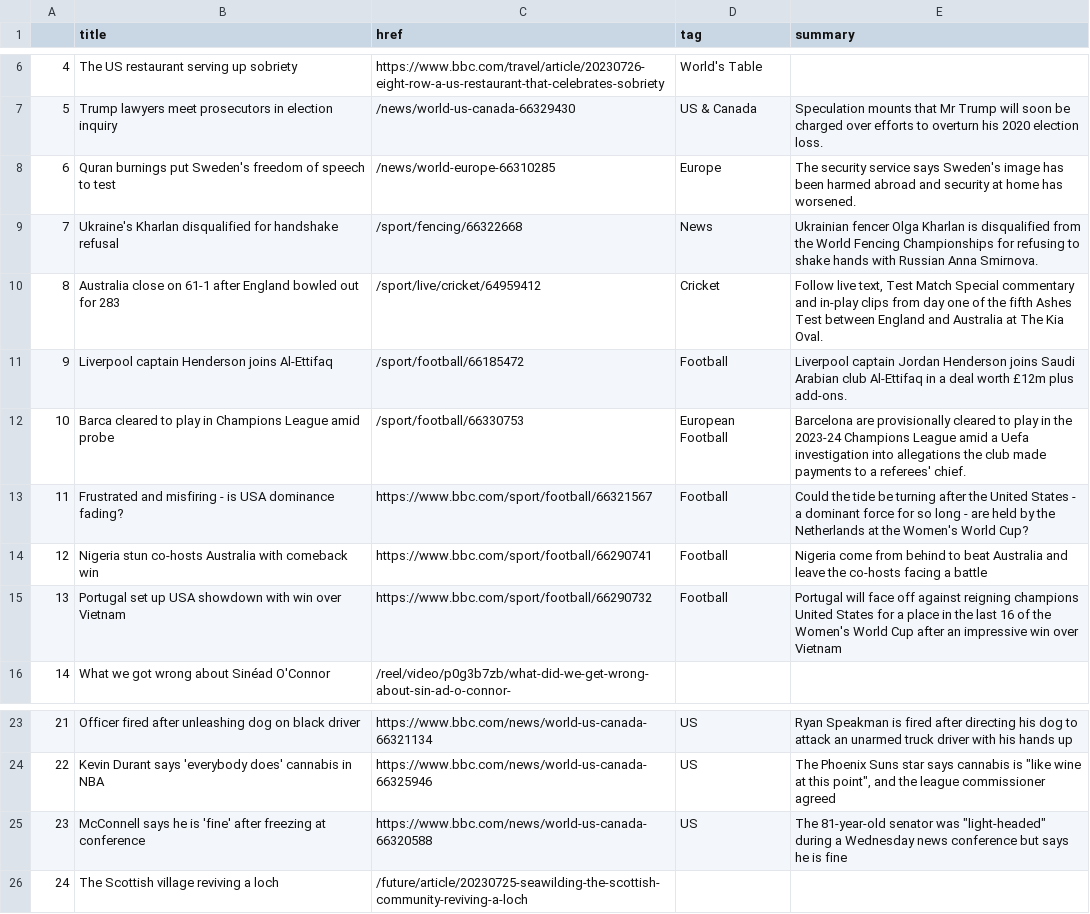
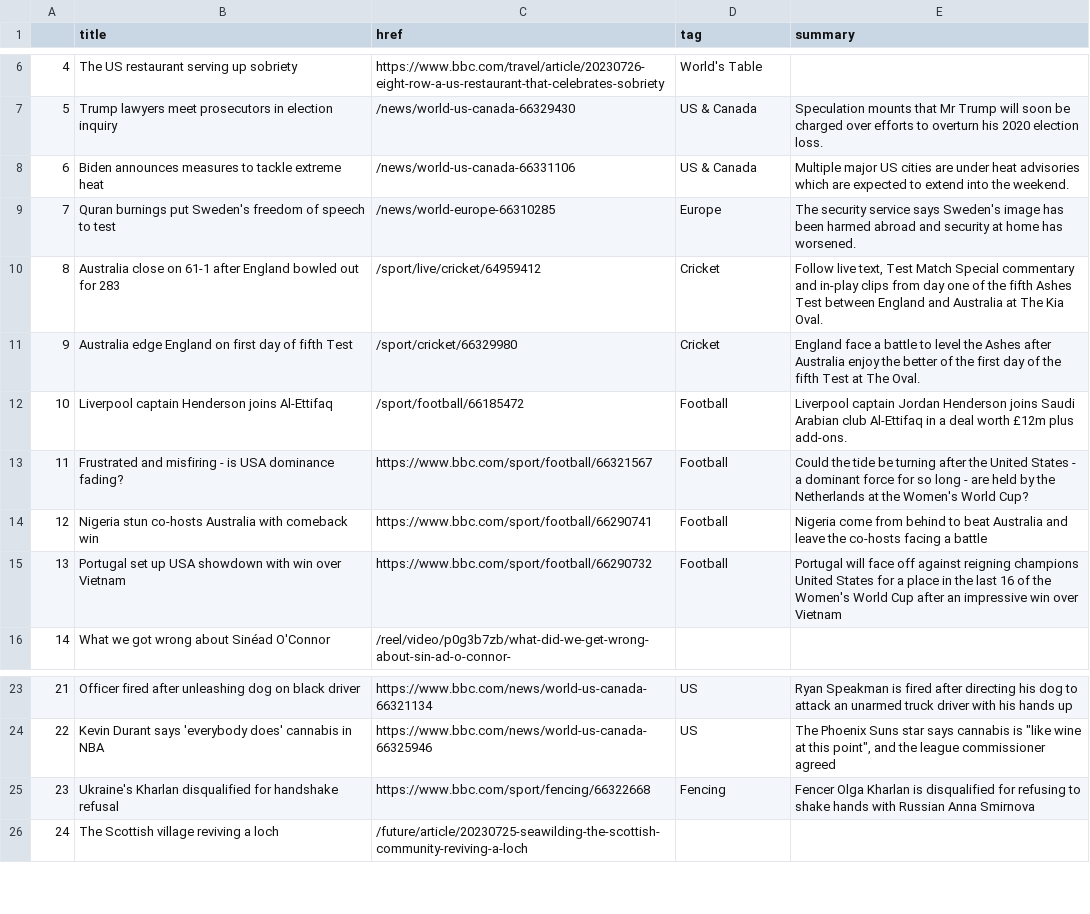
Before and after one commit to jbolster252/scraper.py, a CSV file: bbc-headlines.csv, drawn as a sheet; only a part is shown, gaps mark what is left out.

```diff
--- a/bbc-headlines.csv
+++ b/bbc-headlines.csv
@@ -7,7 +7,7 @@
 5,Trump lawyers meet prosecutors in election inquiry,/news/world-us-canada-66329430,US & Canada,Speculation mounts that Mr Trump will soon be charged over efforts to overturn his 2020 election loss.
-6,Quran burnings put Sweden's freedom of speech to test,/news/world-europe-66310285,Europe,The security service says Sweden's image has been harmed abroad and security at home has worsened.
-7,Ukraine's Kharlan disqualified for handshake refusal,/sport/fencing/66322668,News,Ukrainian fencer Olga Kharlan is disqualified from the World Fencing Championships for refusing to shake hands with Russian Anna Smirnova.
+6,Biden announces measures to tackle extreme heat,/news/world-us-canada-66331106,US & Canada,Multiple major US cities are under heat advisories which are expected to extend into the weekend.
+7,Quran burnings put Sweden's freedom of speech to test,/news/world-europe-66310285,Europe,The security service says Sweden's image has been harmed abroad and security at home has worsened.
 8,Australia close on 61-1 after England bowled out for 283,/sport/live/cricket/64959412,Cricket,"Follow live text, Test Match Special commentary and in-play clips from day one of the fifth Ashes Test between England and Australia at The Kia Oval."
-9,Liverpool captain Henderson joins Al-Ettifaq,/sport/football/66185472,Football,Liverpool captain Jordan Henderson joins Saudi Arabian club Al-Ettifaq in a deal worth £12m plus add-ons.
-10,Barca cleared to play in Champions League amid probe,/sport/football/66330753,European Football,Barcelona are provisionally cleared to play in the 2023-24 Champions League amid a Uefa investigation into allegations the club made payments to a referees' chief.
+9,Australia edge England on first day of fifth Test,/sport/cricket/66329980,Cricket,England face a battle to level the Ashes after Australia enjoy the better of the first day of the fifth Test at The Oval.
+10,Liverpool captain Henderson joins Al-Ettifaq,/sport/football/66185472,Football,Liverpool captain Jordan Henderson joins Saudi Arabian club Al-Ettifaq in a deal worth £12m plus add-ons.
 11,Frustrated and misfiring - is USA dominance fading?,https://www.bbc.com/sport/football/66321567,Football,Could the tide be turning after the United States - a dominant force for so long - are held by the Netherlands at the Women's World Cup?
@@ -24,3 +24,3 @@
 22,Kevin Durant says 'everybody does' cannabis in NBA,https://www.bbc.com/news/world-us-canada-66325946,US,"The Phoenix Suns star says cannabis is ""like wine at this point"", and the league commissioner agreed"
-23,McConnell says he is 'fine' after freezing at conference,https://www.bbc.com/news/world-us-canada-66320588,US,"The 81-year-old senator was ""light-headed"" during a Wednesday news conference but says he is fine"
+23,Ukraine's Kharlan disqualified for handshake refusal,https://www.bbc.com/sport/fencing/66322668,Fencing,Fencer Olga Kharlan is disqualified for refusing to shake hands with Russian Anna Smirnova
 24,The Scottish village reviving a loch,/future/article/20230725-seawilding-the-scottish-community-reviving-a-loch,,
```
